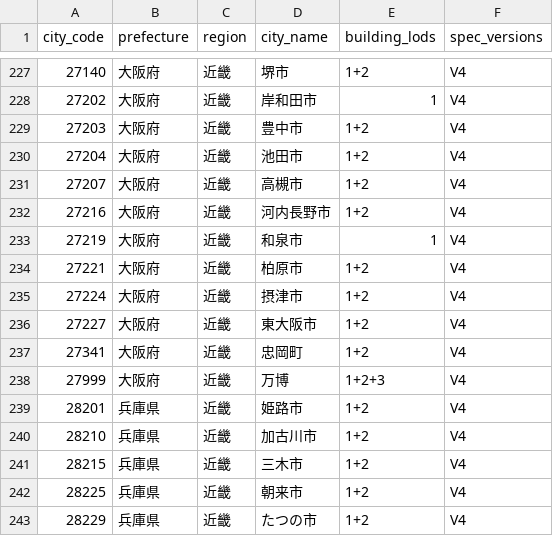
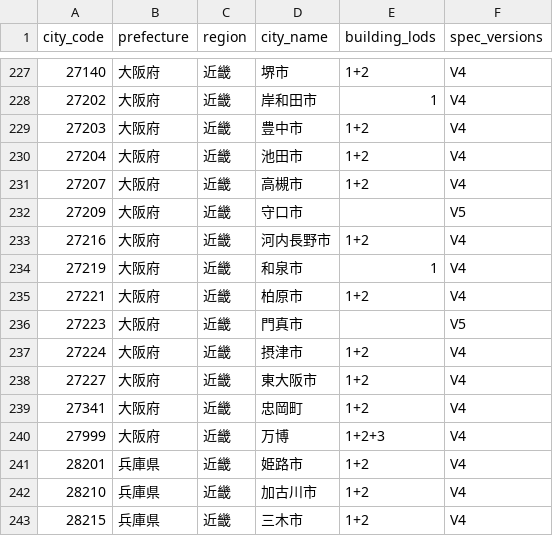
Before and after one commit to nyampire/rapid_plateau_dashboard, a CSV file: data/plateau_city_master_2025.csv, drawn as a sheet; only a part is shown, gaps mark what is left out; the shorter side is filled out with more unchanged rows; the diff names each change by its address in the sheet, - before the commit and + after, or states it on an @@ line.

```diff
--- a/data/plateau_city_master_2025.csv
+++ b/data/plateau_city_master_2025.csv
+row 232: 27209 | 大阪府 | 近畿 | 守口市 |  | V5
+row 236: 27223 | 大阪府 | 近畿 | 門真市 |  | V5
```
Also changed, not shown: 2 other files.
